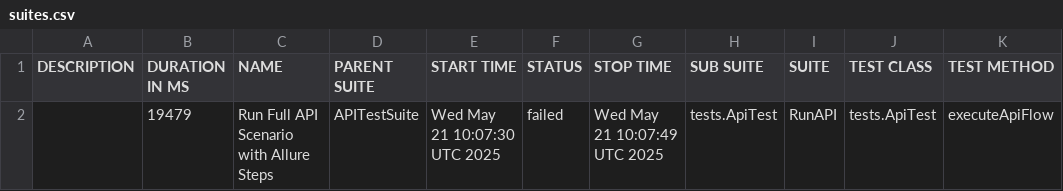
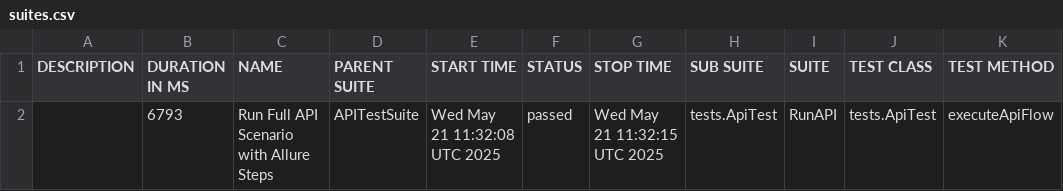
Before and after one commit to saburumman/api-framework, a CSV file: data/suites.csv, drawn as a sheet.

```diff
--- a/data/suites.csv
+++ b/data/suites.csv
@@ -1,2 +1,2 @@
 "DESCRIPTION","DURATION IN MS","NAME","PARENT SUITE","START TIME","STATUS","STOP TIME","SUB SUITE","SUITE","TEST CLASS","TEST METHOD"
-"","19479","Run Full API Scenario with Allure Steps","APITestSuite","Wed May 21 10:07:30 UTC 2025","failed","Wed May 21 10:07:49 UTC 2025","tests.ApiTest","RunAPI","tests.ApiTest","executeApiFlow"
+"","6793","Run Full API Scenario with Allure Steps","APITestSuite","Wed May 21 11:32:08 UTC 2025","passed","Wed May 21 11:32:15 UTC 2025","tests.ApiTest","RunAPI","tests.ApiTest","executeApiFlow"
```
Also changed, not shown: 49 other files.
